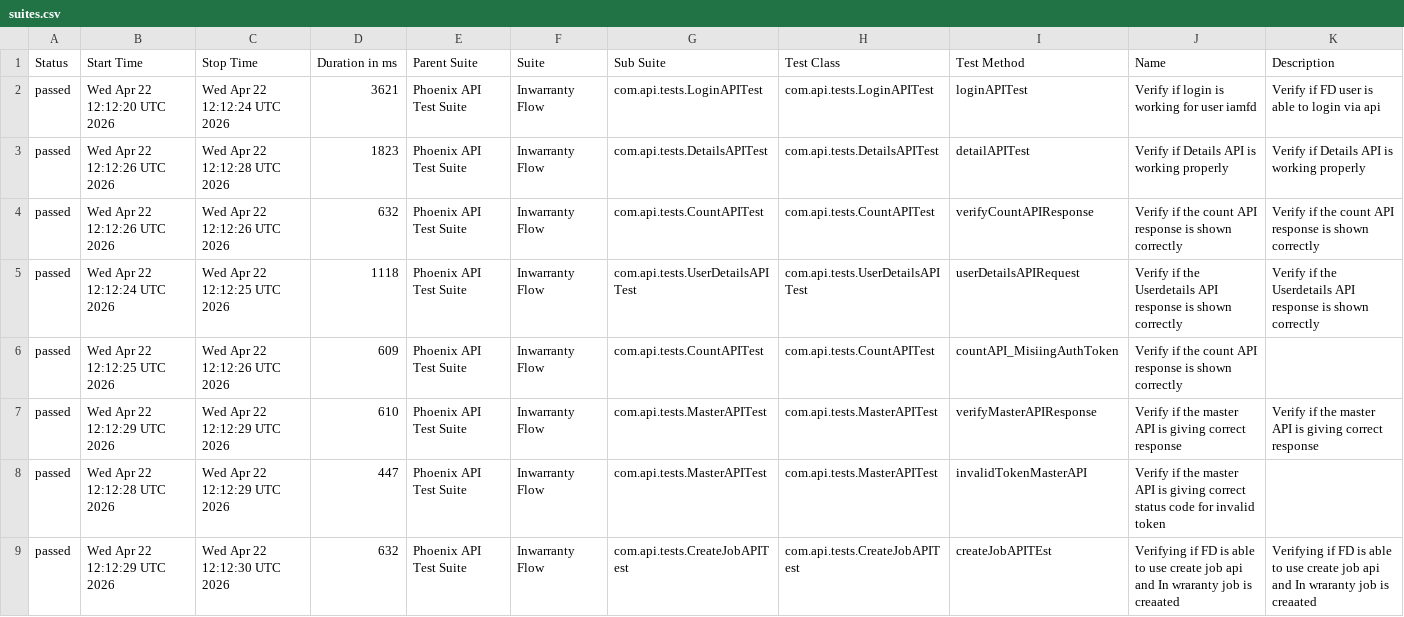
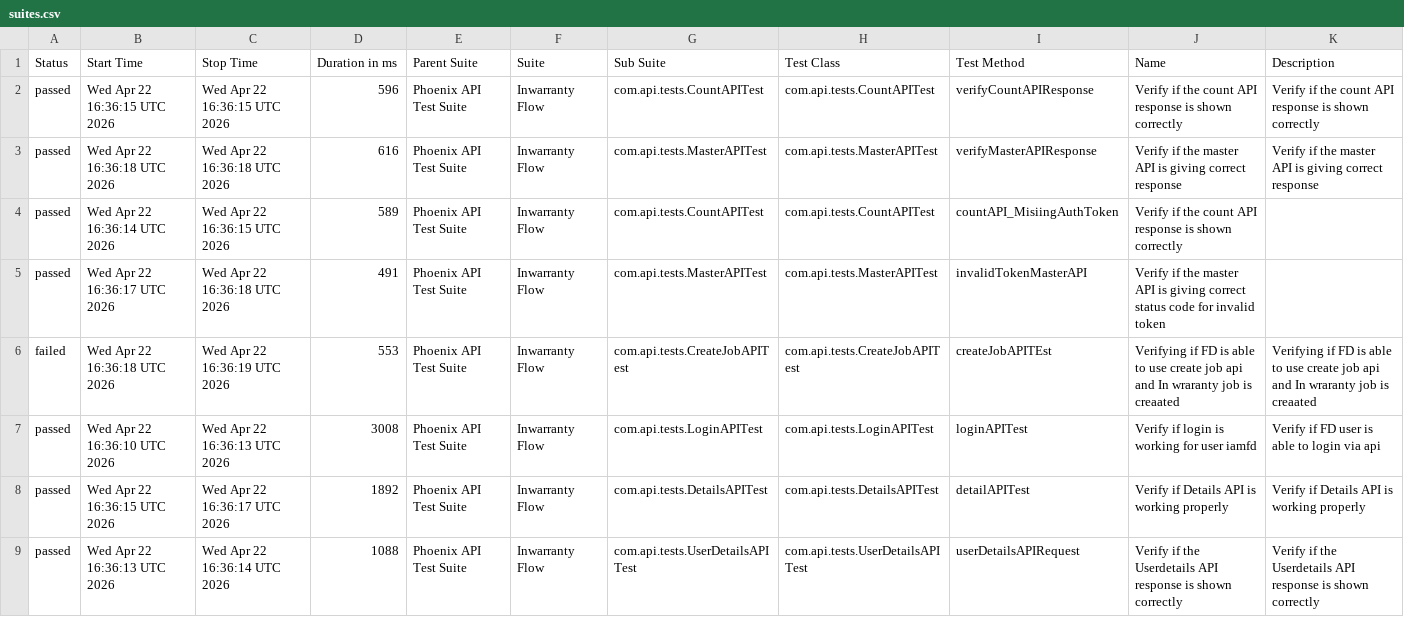
Before and after one commit to idavinde/PhoenixTestAutomationFramwork, a CSV file: data/suites.csv, drawn as a sheet.

```diff
--- a/data/suites.csv
+++ b/data/suites.csv
@@ -1,9 +1,9 @@
 "Status","Start Time","Stop Time","Duration in ms","Parent Suite","Suite","Sub Suite","Test Class","Test Method","Name","Description"
-"passed","Wed Apr 22 12:12:20 UTC 2026","Wed Apr 22 12:12:24 UTC 2026","3621","Phoenix API Test Suite","Inwarranty Flow","com.api.tests.LoginAPITest","com.api.tests.LoginAPITest","loginAPITest","Verify if login is working for user iamfd","Verify if FD user is able to login via api"
-"passed","Wed Apr 22 12:12:26 UTC 2026","Wed Apr 22 12:12:28 UTC 2026","1823","Phoenix API Test Suite","Inwarranty Flow","com.api.tests.DetailsAPITest","com.api.tests.DetailsAPITest","detailAPITest","Verify if Details API is working properly","Verify if Details API is working properly"
-"passed","Wed Apr 22 12:12:26 UTC 2026","Wed Apr 22 12:12:26 UTC 2026","632","Phoenix API Test Suite","Inwarranty Flow","com.api.tests.CountAPITest","com.api.tests.CountAPITest","verifyCountAPIResponse","Verify if the count API response is shown correctly","Verify if the count API response is shown correctly"
-"passed","Wed Apr 22 12:12:24 UTC 2026","Wed Apr 22 12:12:25 UTC 2026","1118","Phoenix API Test Suite","Inwarranty Flow","com.api.tests.UserDetailsAPITest","com.api.tests.UserDetailsAPITest","userDetailsAPIRequest","Verify if the Userdetails API response is shown correctly","Verify if the Userdetails API response is shown correctly"
-"passed","Wed Apr 22 12:12:25 UTC 2026","Wed Apr 22 12:12:26 UTC 2026","609","Phoenix API Test Suite","Inwarranty Flow","com.api.tests.CountAPITest","com.api.tests.CountAPITest","countAPI_MisiingAuthToken","Verify if the count API response is shown correctly",""
-"passed","Wed Apr 22 12:12:29 UTC 2026","Wed Apr 22 12:12:29 UTC 2026","610","Phoenix API Test Suite","Inwarranty Flow","com.api.tests.MasterAPITest","com.api.tests.MasterAPITest","verifyMasterAPIResponse","Verify if the master API is giving correct response","Verify if the master API is giving correct response"
-"passed","Wed Apr 22 12:12:28 UTC 2026","Wed Apr 22 12:12:29 UTC 2026","447","Phoenix API Test Suite","Inwarranty Flow","com.api.tests.MasterAPITest","com.api.tests.MasterAPITest","invalidTokenMasterAPI","Verify if the master API is giving correct status code for invalid token",""
-"passed","Wed Apr 22 12:12:29 UTC 2026","Wed Apr 22 12:12:30 UTC 2026","632","Phoenix API Test Suite","Inwarranty Flow","com.api.tests.CreateJobAPITest","com.api.tests.CreateJobAPITest","createJobAPITEst","Verifying if FD is able to use create job api and In wraranty job is creaated ","Verifying if FD is able to use create job api and In wraranty job is creaated"
+"passed","Wed Apr 22 16:36:15 UTC 2026","Wed Apr 22 16:36:15 UTC 2026","596","Phoenix API Test Suite","Inwarranty Flow","com.api.tests.CountAPITest","com.api.tests.CountAPITest","verifyCountAPIResponse","Verify if the count API response is shown correctly","Verify if the count API response is shown correctly"
+"passed","Wed Apr 22 16:36:18 UTC 2026","Wed Apr 22 16:36:18 UTC 2026","616","Phoenix API Test Suite","Inwarranty Flow","com.api.tests.MasterAPITest","com.api.tests.MasterAPITest","verifyMasterAPIResponse","Verify if the master API is giving correct response","Verify if the master API is giving correct response"
+"passed","Wed Apr 22 16:36:14 UTC 2026","Wed Apr 22 16:36:15 UTC 2026","589","Phoenix API Test Suite","Inwarranty Flow","com.api.tests.CountAPITest","com.api.tests.CountAPITest","countAPI_MisiingAuthToken","Verify if the count API response is shown correctly",""
+"passed","Wed Apr 22 16:36:17 UTC 2026","Wed Apr 22 16:36:18 UTC 2026","491","Phoenix API Test Suite","Inwarranty Flow","com.api.tests.MasterAPITest","com.api.tests.MasterAPITest","invalidTokenMasterAPI","Verify if the master API is giving correct status code for invalid token",""
+"failed","Wed Apr 22 16:36:18 UTC 2026","Wed Apr 22 16:36:19 UTC 2026","553","Phoenix API Test Suite","Inwarranty Flow","com.api.tests.CreateJobAPITest","com.api.tests.CreateJobAPITest","createJobAPITEst","Verifying if FD is able to use create job api and In wraranty job is creaated ","Verifying if FD is able to use create job api and In wraranty job is creaated"
+"passed","Wed Apr 22 16:36:10 UTC 2026","Wed Apr 22 16:36:13 UTC 2026","3008","Phoenix API Test Suite","Inwarranty Flow","com.api.tests.LoginAPITest","com.api.tests.LoginAPITest","loginAPITest","Verify if login is working for user iamfd","Verify if FD user is able to login via api"
+"passed","Wed Apr 22 16:36:15 UTC 2026","Wed Apr 22 16:36:17 UTC 2026","1892","Phoenix API Test Suite","Inwarranty Flow","com.api.tests.DetailsAPITest","com.api.tests.DetailsAPITest","detailAPITest","Verify if Details API is working properly","Verify if Details API is working properly"
+"passed","Wed Apr 22 16:36:13 UTC 2026","Wed Apr 22 16:36:14 UTC 2026","1088","Phoenix API Test Suite","Inwarranty Flow","com.api.tests.UserDetailsAPITest","com.api.tests.UserDetailsAPITest","userDetailsAPIRequest","Verify if the Userdetails API response is shown correctly","Verify if the Userdetails API response is shown correctly"
```
Also changed, not shown: data/behaviors.csv, 58 other files.
